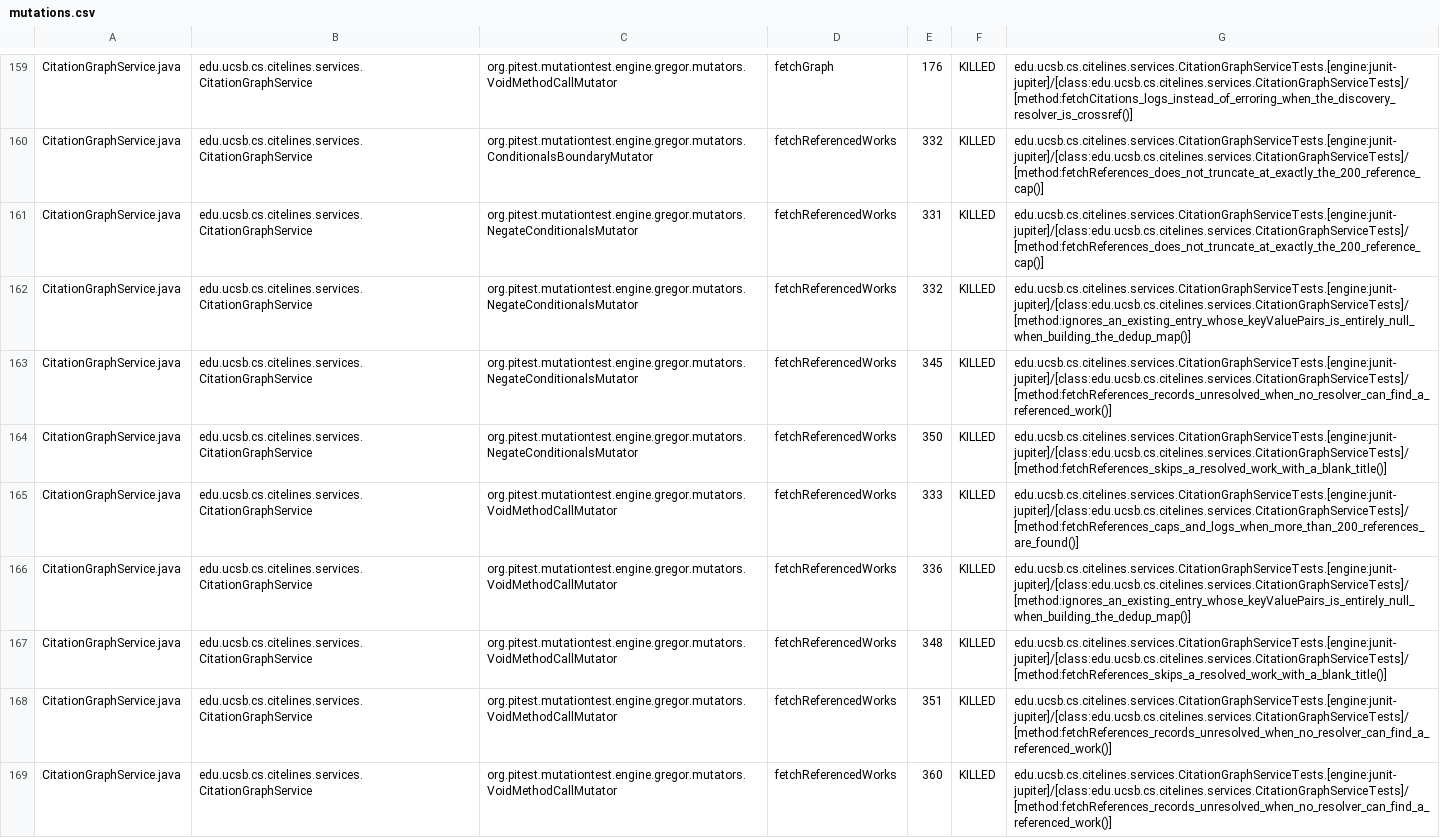
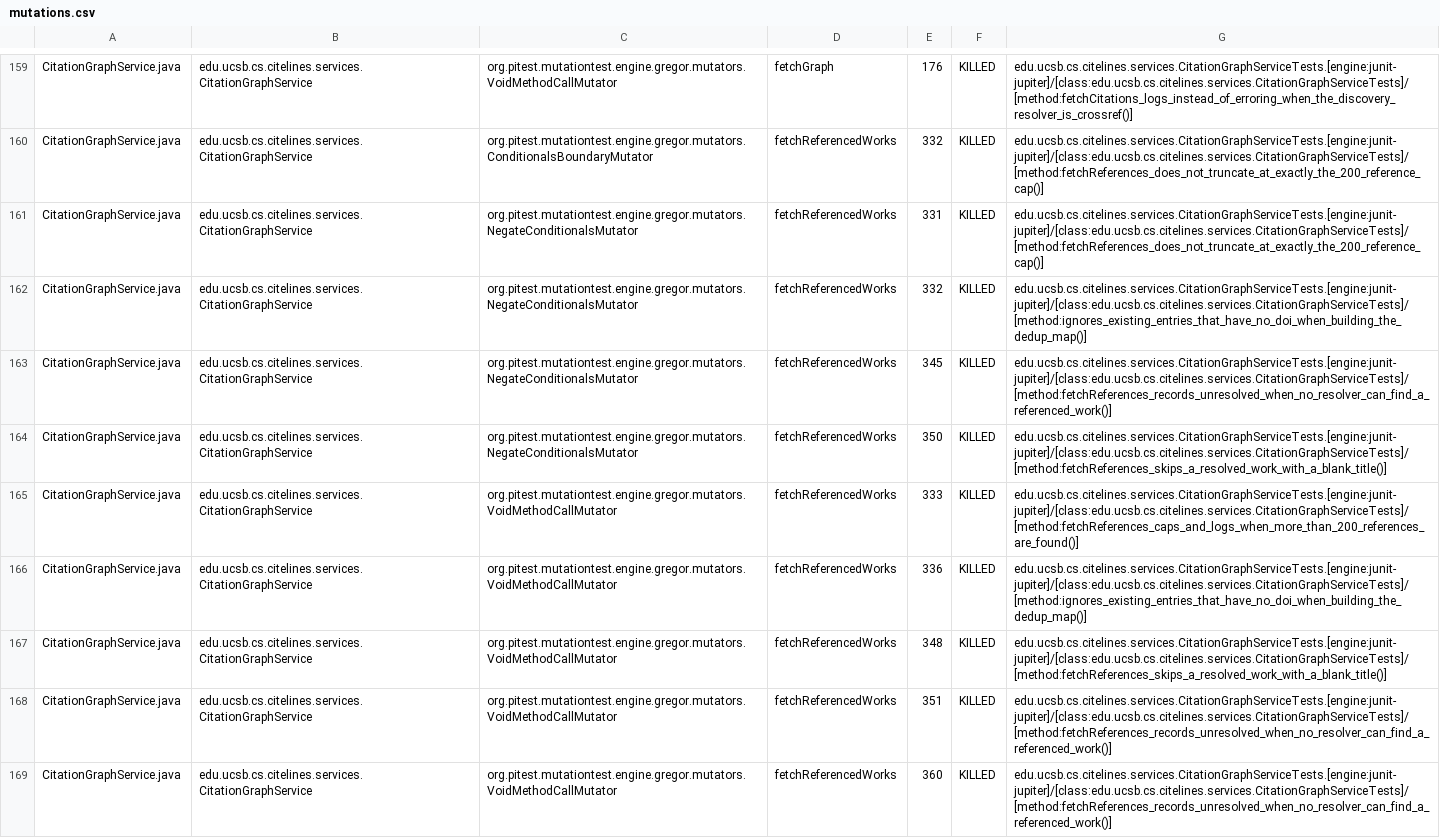
Before and after one commit to ucsb-cs156/proj-citelines, a CSV file: prs/141/pitest/mutations.csv, drawn as a sheet; only a part is shown, gaps mark what is left out; the diff covers the shown part only.

Commit message:
Deploying to gh-pages from @ ucsb-cs156/proj-citelines@91c46d0c9e3f24fa28b6b68125af463a3ebefbe4 🚀

```diff
--- a/prs/141/pitest/mutations.csv
+++ b/prs/141/pitest/mutations.csv
@@ -161,3 +161,3 @@ CitationGraphService.java,edu.ucsb.cs.citelines.services.CitationGraphService,or
 CitationGraphService.java,edu.ucsb.cs.citelines.services.CitationGraphService,org.pitest.mutationtest.engine.gregor.mutators.NegateConditionalsMutator,fetchReferencedWorks,331,KILLED,edu.ucsb.cs.citelines.services.CitationGraphServiceTests.[engine:junit-jupiter]/[class:edu.ucsb.cs.citelines.services.CitationGraphServiceTests]/[method:fetchReferences_does_not_truncate_at_exactly_the_200_reference_cap()]
-CitationGraphService.java,edu.ucsb.cs.citelines.services.CitationGraphService,org.pitest.mutationtest.engine.gregor.mutators.NegateConditionalsMutator,fetchReferencedWorks,332,KILLED,edu.ucsb.cs.citelines.services.CitationGraphServiceTests.[engine:junit-jupiter]/[class:edu.ucsb.cs.citelines.services.CitationGraphServiceTests]/[method:ignores_an_existing_entry_whose_keyValuePairs_is_entirely_null_when_building_the_dedup_map()]
+CitationGraphService.java,edu.ucsb.cs.citelines.services.CitationGraphService,org.pitest.mutationtest.engine.gregor.mutators.NegateConditionalsMutator,fetchReferencedWorks,332,KILLED,edu.ucsb.cs.citelines.services.CitationGraphServiceTests.[engine:junit-jupiter]/[class:edu.ucsb.cs.citelines.services.CitationGraphServiceTests]/[method:ignores_existing_entries_that_have_no_doi_when_building_the_dedup_map()]
 CitationGraphService.java,edu.ucsb.cs.citelines.services.CitationGraphService,org.pitest.mutationtest.engine.gregor.mutators.NegateConditionalsMutator,fetchReferencedWorks,345,KILLED,edu.ucsb.cs.citelines.services.CitationGraphServiceTests.[engine:junit-jupiter]/[class:edu.ucsb.cs.citelines.services.CitationGraphServiceTests]/[method:fetchReferences_records_unresolved_when_no_resolver_can_find_a_referenced_work()]
@@ -165,3 +165,3 @@ CitationGraphService.java,edu.ucsb.cs.citelines.services.CitationGraphService,or
 CitationGraphService.java,edu.ucsb.cs.citelines.services.CitationGraphService,org.pitest.mutationtest.engine.gregor.mutators.VoidMethodCallMutator,fetchReferencedWorks,333,KILLED,edu.ucsb.cs.citelines.services.CitationGraphServiceTests.[engine:junit-jupiter]/[class:edu.ucsb.cs.citelines.services.CitationGraphServiceTests]/[method:fetchReferences_caps_and_logs_when_more_than_200_references_are_found()]
-CitationGraphService.java,edu.ucsb.cs.citelines.services.CitationGraphService,org.pitest.mutationtest.engine.gregor.mutators.VoidMethodCallMutator,fetchReferencedWorks,336,KILLED,edu.ucsb.cs.citelines.services.CitationGraphServiceTests.[engine:junit-jupiter]/[class:edu.ucsb.cs.citelines.services.CitationGraphServiceTests]/[method:ignores_an_existing_entry_whose_keyValuePairs_is_entirely_null_when_building_the_dedup_map()]
+CitationGraphService.java,edu.ucsb.cs.citelines.services.CitationGraphService,org.pitest.mutationtest.engine.gregor.mutators.VoidMethodCallMutator,fetchReferencedWorks,336,KILLED,edu.ucsb.cs.citelines.services.CitationGraphServiceTests.[engine:junit-jupiter]/[class:edu.ucsb.cs.citelines.services.CitationGraphServiceTests]/[method:ignores_existing_entries_that_have_no_doi_when_building_the_dedup_map()]
 CitationGraphService.java,edu.ucsb.cs.citelines.services.CitationGraphService,org.pitest.mutationtest.engine.gregor.mutators.VoidMethodCallMutator,fetchReferencedWorks,348,KILLED,edu.ucsb.cs.citelines.services.CitationGraphServiceTests.[engine:junit-jupiter]/[class:edu.ucsb.cs.citelines.services.CitationGraphServiceTests]/[method:fetchReferences_skips_a_resolved_work_with_a_blank_title()]
```
Also changed, not shown: 100 edited cells elsewhere in this file, 55 other files.
